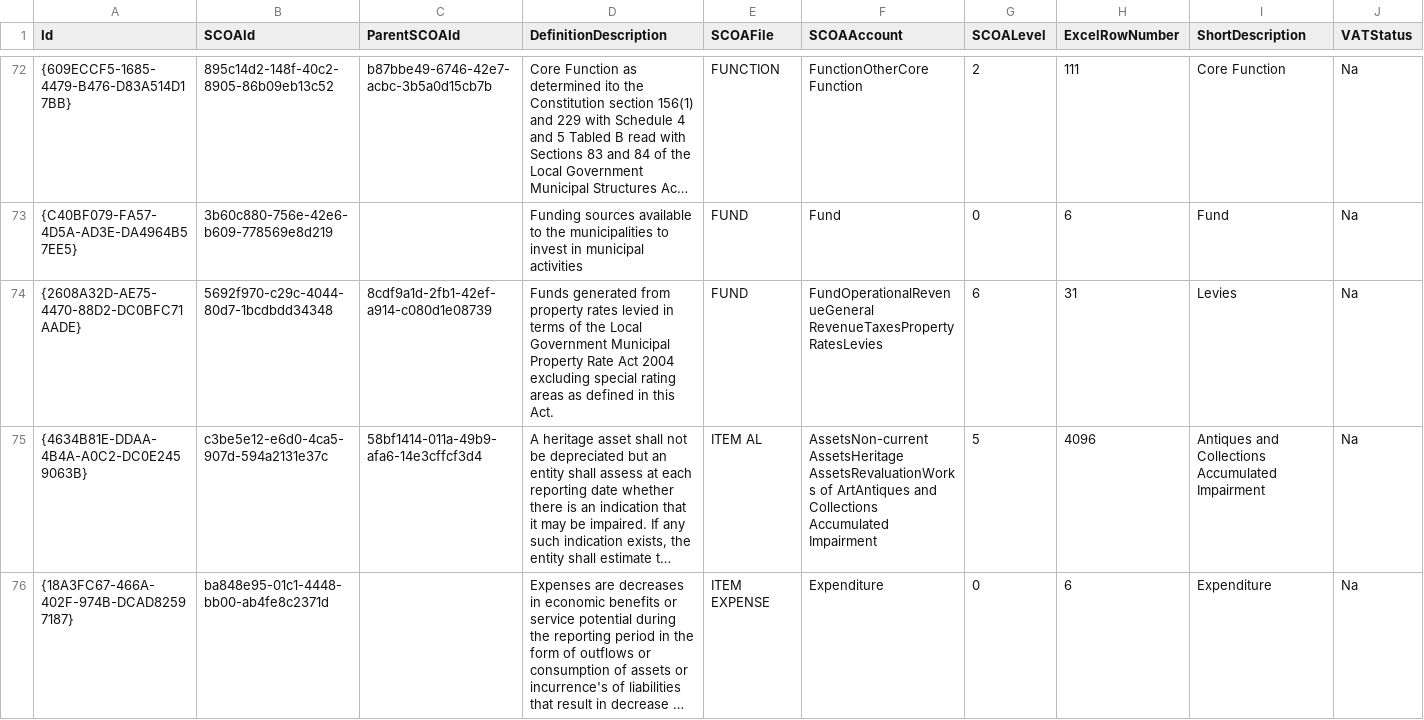
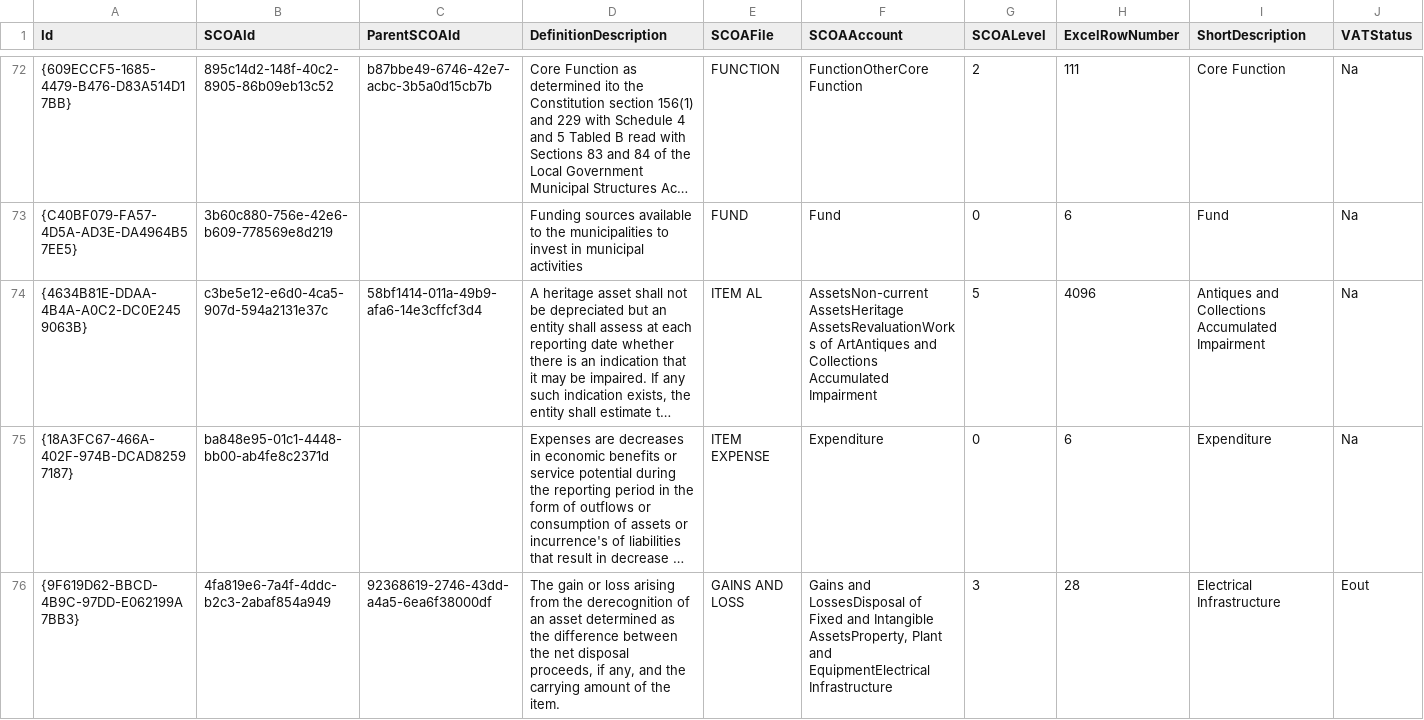
Before and after one commit to IMQS/imqs-asset-testing, a CSV file: scripts/v6/prime/11-SCOAClassification.csv, drawn as a sheet; only a part is shown, gaps mark what is left out; the shorter side is filled out with more unchanged rows; long unchanged cells end in …; rows hold the shown columns only; the diff names each change by its address in the sheet, - before the commit and + after, or states it on an @@ line.

Commit message:
Remove duplicate Fund Segment.

```diff
--- a/scripts/v6/prime/11-SCOAClassification.csv
+++ b/scripts/v6/prime/11-SCOAClassification.csv
-row 74: {2608A32D-AE75-4470-88D2-DC0BFC71AADE} | 5692f970-c29c-4044-80d7-1bcdbdd34348 | 8cdf9a1d-2fb1-42ef-a914-c080d1e08739 | Funds generated from property rates levied in terms of the Local Government Municipal Property Rate Act 2004 excluding special rating areas as defined in this Act. | FUND | FundOperationalRevenueGeneral RevenueTaxesProperty RatesLevies | 6 | 31 | Levies | Na
```
